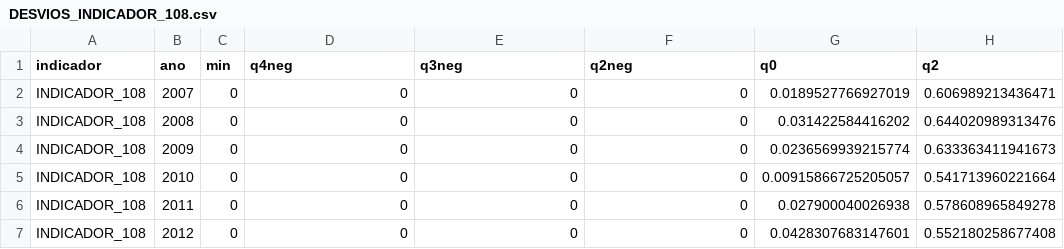
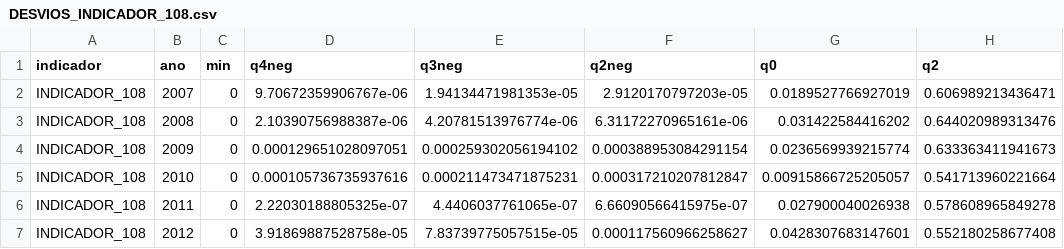
Before and after one commit to analytics-ufcg/mais-saude, a CSV file: data/faixas/DESVIOS_INDICADOR_108.csv, drawn as a sheet; only a part is shown; the diff names each change by its address in the sheet, - before the commit and + after, or states it on an @@ line.

```diff
--- a/data/faixas/DESVIOS_INDICADOR_108.csv
+++ b/data/faixas/DESVIOS_INDICADOR_108.csv
-D2 (q4neg): 0
+D2 (q4neg): 9.70672359906767e-06
-E2 (q3neg): 0
+E2 (q3neg): 1.94134471981353e-05
-F2 (q2neg): 0
+F2 (q2neg): 2.9120170797203e-05
-D3 (q4neg): 0
+D3 (q4neg): 2.10390756988387e-06
-E3 (q3neg): 0
+E3 (q3neg): 4.20781513976774e-06
-F3 (q2neg): 0
+F3 (q2neg): 6.31172270965161e-06
-D4 (q4neg): 0
+D4 (q4neg): 0.000129651028097051
-E4 (q3neg): 0
+E4 (q3neg): 0.000259302056194102
-F4 (q2neg): 0
+F4 (q2neg): 0.000388953084291154
-D5 (q4neg): 0
+D5 (q4neg): 0.000105736735937616
-E5 (q3neg): 0
+E5 (q3neg): 0.000211473471875231
-F5 (q2neg): 0
+F5 (q2neg): 0.000317210207812847
-D6 (q4neg): 0
+D6 (q4neg): 2.22030188805325e-07
-E6 (q3neg): 0
+E6 (q3neg): 4.4406037761065e-07
-F6 (q2neg): 0
+F6 (q2neg): 6.66090566415975e-07
-D7 (q4neg): 0
+D7 (q4neg): 3.91869887528758e-05
-E7 (q3neg): 0
+E7 (q3neg): 7.83739775057515e-05
-F7 (q2neg): 0
+F7 (q2neg): 0.000117560966258627
```
Also changed, not shown: data/faixas/DESVIOS_INDICADOR_107.csv, data/faixas/DESVIOS_INDICADOR_109.csv, 21 other files.
